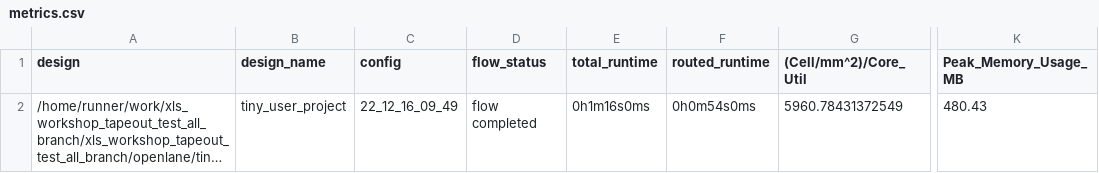
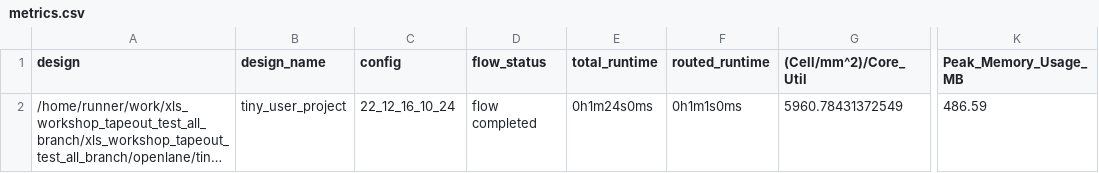
Before and after one commit to t-sasatani/xls_workshop_tapeout_test_all_branch, a CSV file: signoff/tiny_user_project/metrics.csv, drawn as a sheet; only a part is shown, gaps mark what is left out; long unchanged cells end in …; the diff names each change by its address in the sheet, - before the commit and + after, or states it on an @@ line.

Commit message:
harden project [skip ci]

```diff
--- a/signoff/tiny_user_project/metrics.csv
+++ b/signoff/tiny_user_project/metrics.csv
-C2 (config): 22_12_16_09_49
+C2 (config): 22_12_16_10_24
-E2 (total_runtime): 0h1m16s0ms
+E2 (total_runtime): 0h1m24s0ms
-F2 (routed_runtime): 0h0m54s0ms
+F2 (routed_runtime): 0h1m1s0ms
-K2 (Peak_Memory_Usage_MB): 480.43
+K2 (Peak_Memory_Usage_MB): 486.59
```
Also changed, not shown: signoff/user_project_wrapper/metrics.csv, 19 other files.
